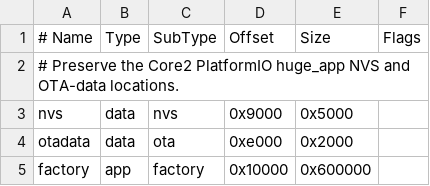
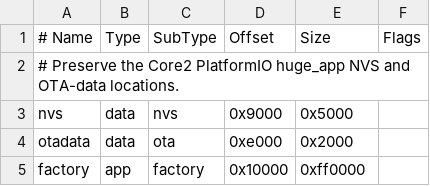
Before and after one commit to kazuph/BotWatch, a CSV file: faces-arcade/partitions.csv, drawn as a sheet.

```diff
--- a/faces-arcade/partitions.csv
+++ b/faces-arcade/partitions.csv
@@ -4,2 +4,2 @@ nvs, data, nvs, 0x9000, 0x5000,
 otadata, data, ota, 0xe000, 0x2000,
-factory, app, factory, 0x10000, 0x600000,
+factory, app, factory, 0x10000, 0xff0000,
```
Also changed, not shown: 38 other files.
